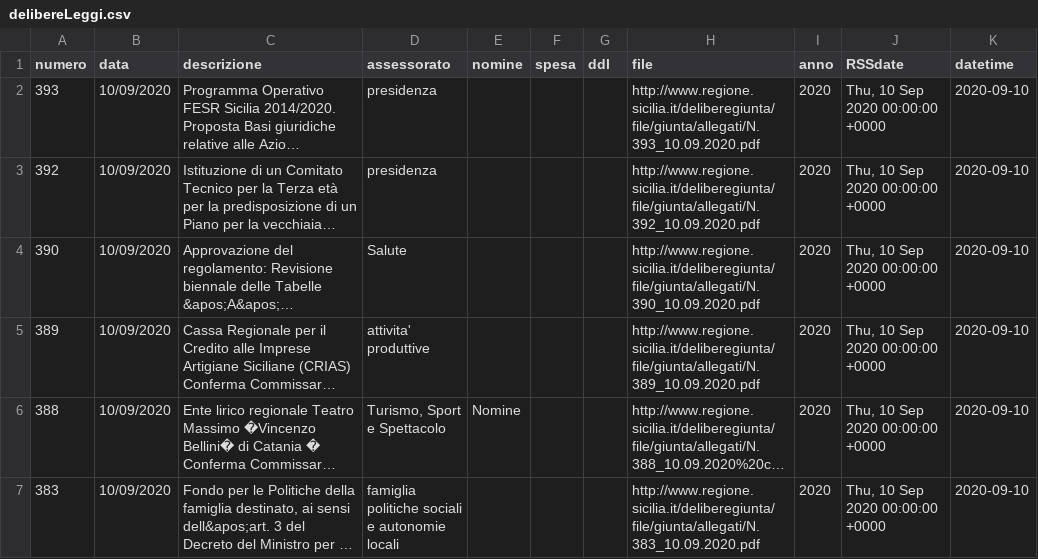
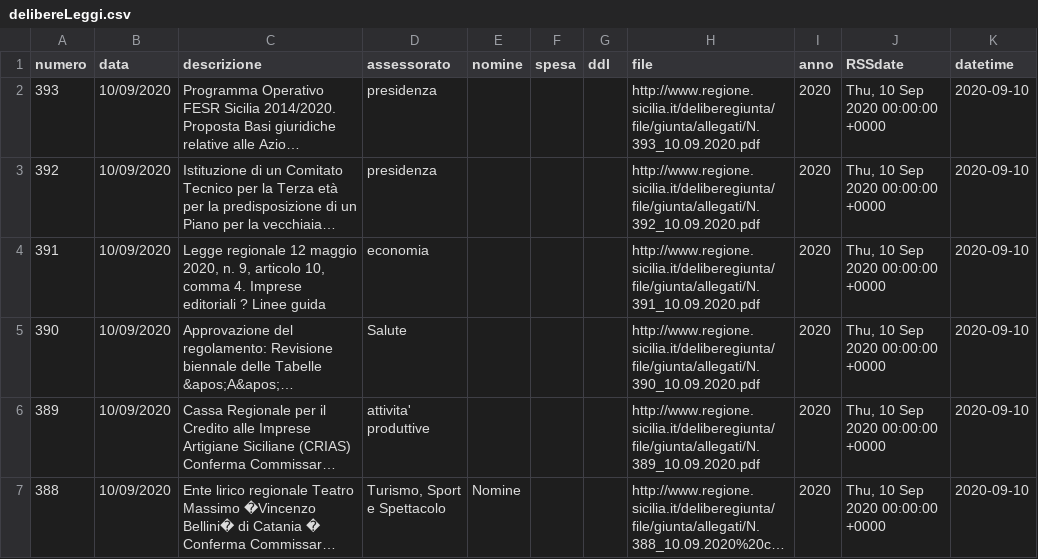
Before and after one commit to opendatasicilia/RSSdisegniLeggeAssembleaRegionaleSiciliana, a CSV file: docs/delibereLeggi.csv, drawn as a sheet; only a part is shown; the shorter side is filled out with more unchanged rows; long unchanged cells end in …; the diff covers the shown part only; the diff names each change by its address in the sheet, - before the commit and + after, or states it on an @@ line.

```diff
--- a/docs/delibereLeggi.csv
+++ b/docs/delibereLeggi.csv
+row 4: 391 | 10/09/2020 | Legge regionale 12 maggio 2020, n. 9, articolo 10, comma 4. Imprese editoriali ? Linee guida | economia |  |  |  | http://www.regione.sicilia.it/deliberegiunta/file/giunta/allegati/N.391_10.09.2020.pdf | 2020 | Thu, 10 Sep 2020 00:00:00 +0000 | 2020-09-10
```
Also changed, not shown: 5 added rows elsewhere in this file, 1 other file.
